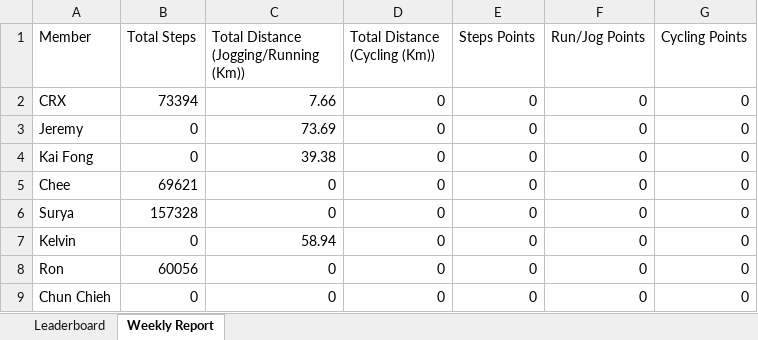
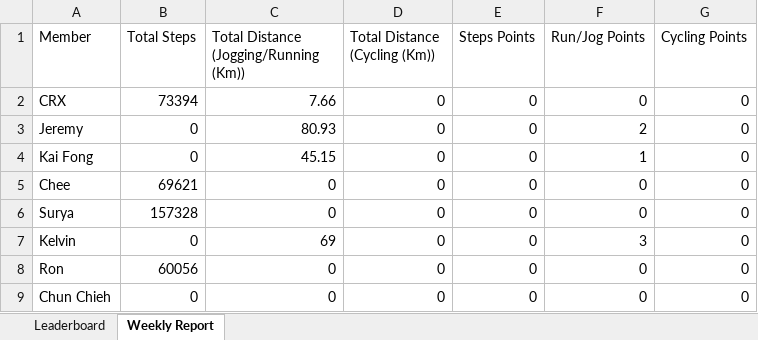
Before and after one commit to mrporky594/strides-and-sync, an Excel workbook: Strides_in_Sync_2026_Tally.xlsx, sheet Weekly Report, drawn as a sheet; values as stored, in another font and other column widths than the file's, no borders; the diff names each change by its address in the sheet, - before the commit and + after, or states it on an @@ line.

```diff
--- a/Strides_in_Sync_2026_Tally.xlsx (sheet Weekly Report)
+++ b/Strides_in_Sync_2026_Tally.xlsx (sheet Weekly Report)
-C3: 73.69
+C3: 80.93
-F3 (Run/Jog Points): 0
+F3 (Run/Jog Points): 2
-C4: 39.38
+C4: 45.15
-F4 (Run/Jog Points): 0
+F4 (Run/Jog Points): 1
-C7: 58.94
+C7: 69
-F7 (Run/Jog Points): 0
+F7 (Run/Jog Points): 3
```
Also changed, not shown: sheet Leaderboard, Reports/Members/CRX_Activity_Report.xlsx, Reports/Members/Jeremy_Activity_Report.xlsx, 10 other files.
